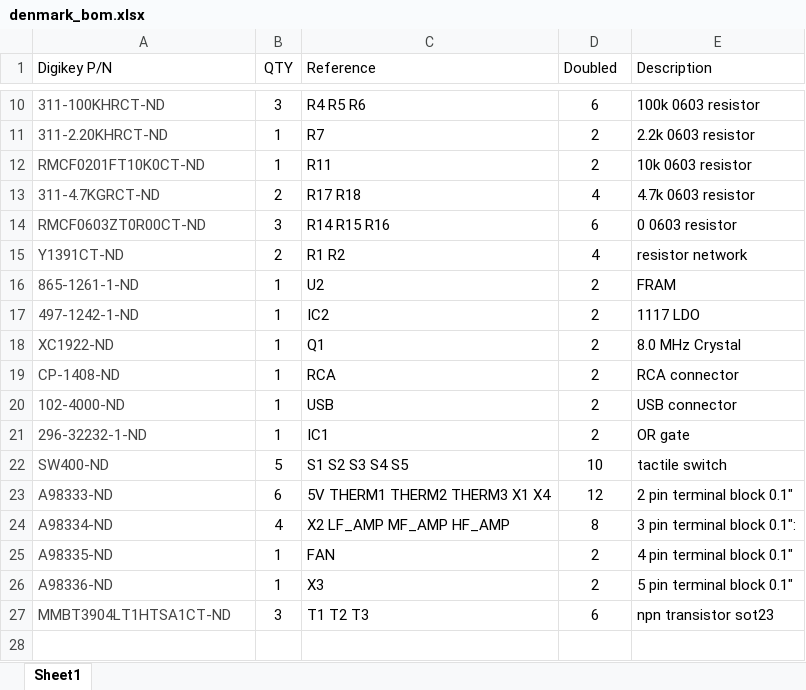
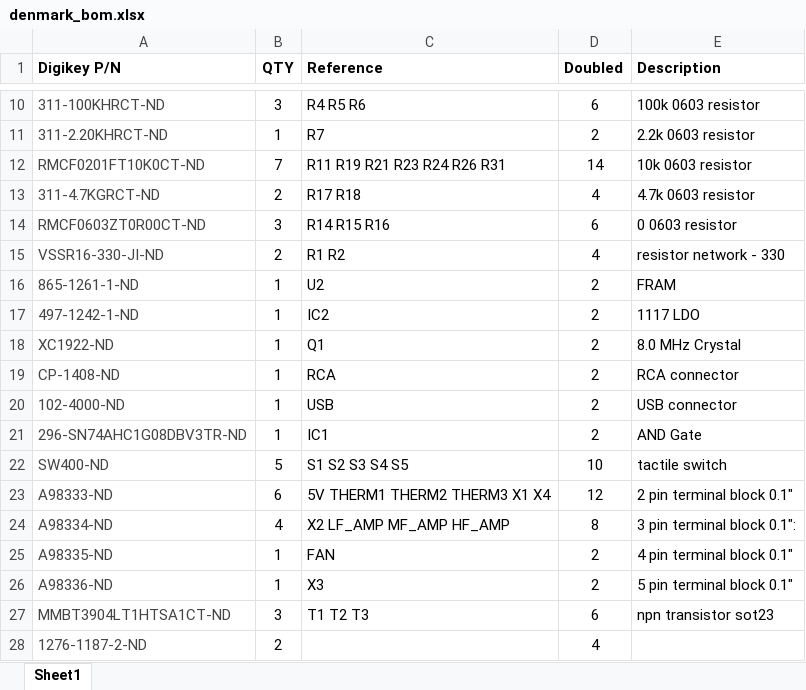
Before and after one commit to esoren/denmark, an Excel workbook: pcb/denmark_bom.xlsx, sheet Sheet1, drawn as a sheet; only a part is shown, gaps mark what is left out; values as stored, in another font and other column widths than the file's, no borders; the diff names each change by its address in the sheet, - before the commit and + after, or states it on an @@ line.

```diff
--- a/pcb/denmark_bom.xlsx (sheet Sheet1)
+++ b/pcb/denmark_bom.xlsx (sheet Sheet1)
-A1:E1 bold: off
+A1:E1 bold: on
-B12 (QTY): 1
+B12 (QTY): 7
-C12 (Reference): R11
+C12 (Reference): R11 R19 R21 R23 R24 R26 R31
-D12 (Doubled): 2
+D12 (Doubled): 14
-A15 (Digikey P/N): Y1391CT-ND
+A15 (Digikey P/N): VSSR16-330-JI-ND
-E15 (Description): resistor network
+E15 (Description): resistor network - 330
-A21 (Digikey P/N): 296-32232-1-ND
+A21 (Digikey P/N): 296-SN74AHC1G08DBV3TR-ND
-E21 (Description): OR gate
+E21 (Description): AND Gate
+row 28: 1276-1187-2-ND | 2 |  | 4
```
Also changed, not shown: 2 other files.
